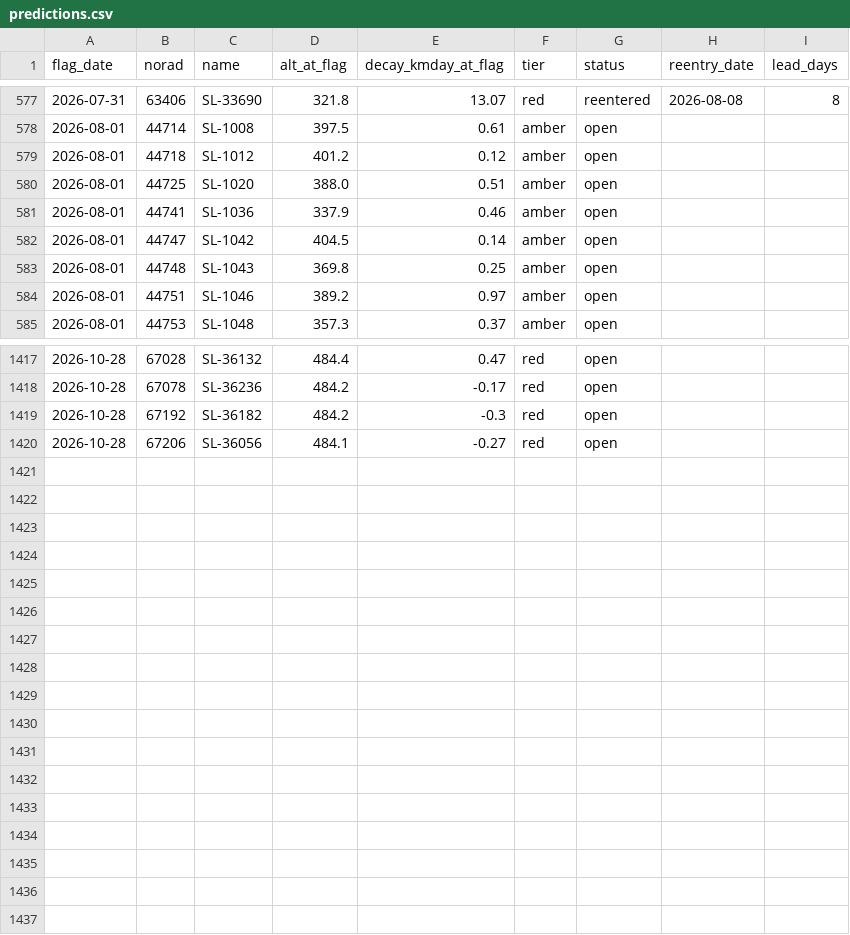
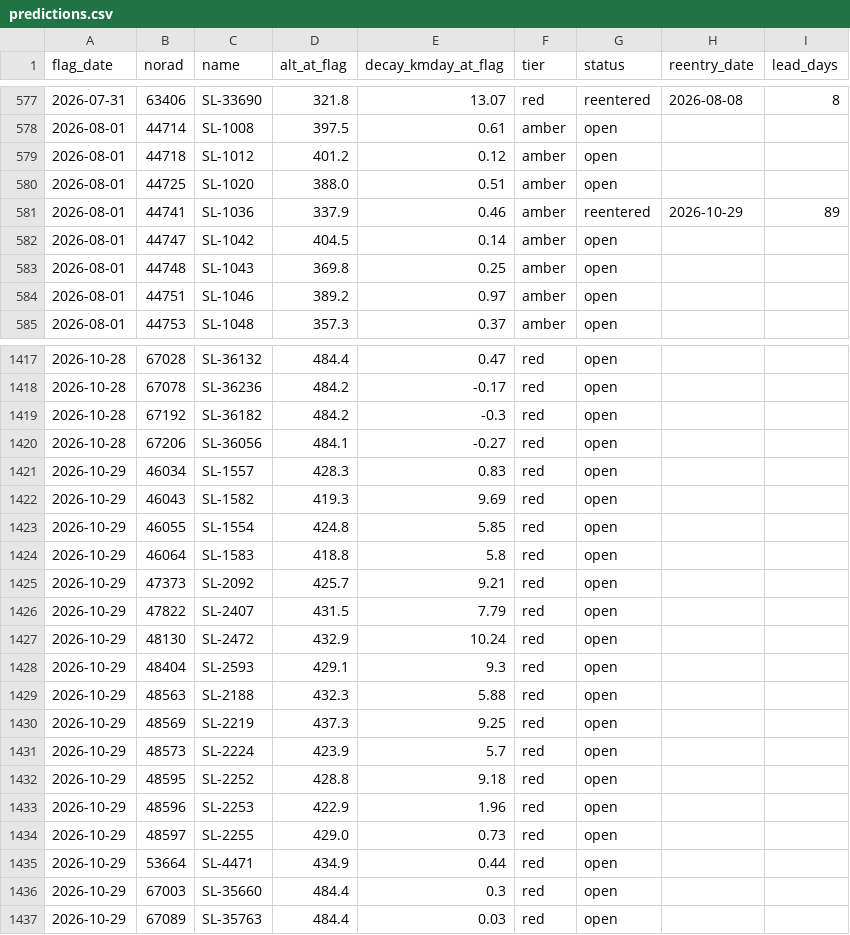
Before and after one commit to oren-speiser/fleet-capacity-radar, a CSV file: predictions.csv, drawn as a sheet; only a part is shown, gaps mark what is left out.

```diff
--- a/predictions.csv
+++ b/predictions.csv
@@ -580,3 +580,3 @@ flag_date,norad,name,alt_at_flag,decay_kmday_at_flag,tier,status,reentry_date,le
 2026-08-01,44725,SL-1020,388.0,0.51,amber,open,,
-2026-08-01,44741,SL-1036,337.9,0.46,amber,open,,
+2026-08-01,44741,SL-1036,337.9,0.46,amber,reentered,2026-10-29,89
 2026-08-01,44747,SL-1042,404.5,0.14,amber,open,,
@@ -1420 +1420,18 @@ flag_date,norad,name,alt_at_flag,decay_kmday_at_flag,tier,status,reentry_date,le
 2026-10-28,67206,SL-36056,484.1,-0.27,red,open,,
+2026-10-29,46034,SL-1557,428.3,0.83,red,open,,
+2026-10-29,46043,SL-1582,419.3,9.69,red,open,,
+2026-10-29,46055,SL-1554,424.8,5.85,red,open,,
+2026-10-29,46064,SL-1583,418.8,5.8,red,open,,
+2026-10-29,47373,SL-2092,425.7,9.21,red,open,,
+2026-10-29,47822,SL-2407,431.5,7.79,red,open,,
+2026-10-29,48130,SL-2472,432.9,10.24,red,open,,
+2026-10-29,48404,SL-2593,429.1,9.3,red,open,,
+2026-10-29,48563,SL-2188,432.3,5.88,red,open,,
+2026-10-29,48569,SL-2219,437.3,9.25,red,open,,
+2026-10-29,48573,SL-2224,423.9,5.7,red,open,,
+2026-10-29,48595,SL-2252,428.8,9.18,red,open,,
+2026-10-29,48596,SL-2253,422.9,1.96,red,open,,
+2026-10-29,48597,SL-2255,429.0,0.73,red,open,,
+2026-10-29,53664,SL-4471,434.9,0.44,red,open,,
+2026-10-29,67003,SL-35660,484.4,0.3,red,open,,
+2026-10-29,67089,SL-35763,484.4,0.03,red,open,,
```
Also changed, not shown: storm_log.csv, 2 other files.
